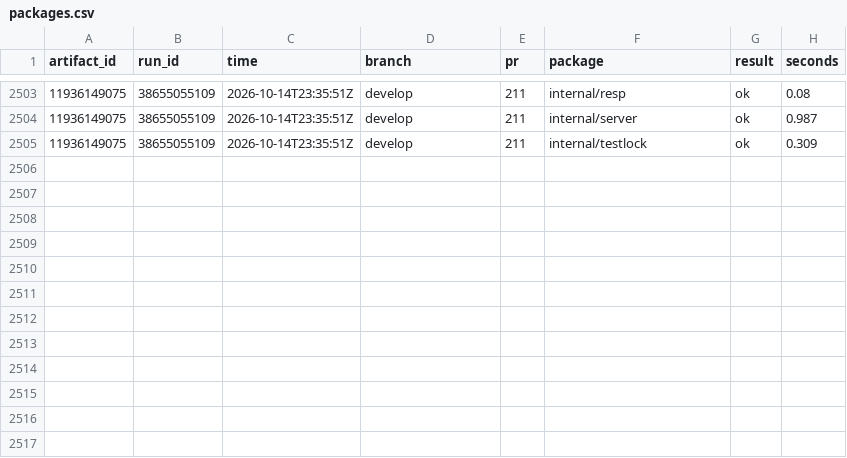
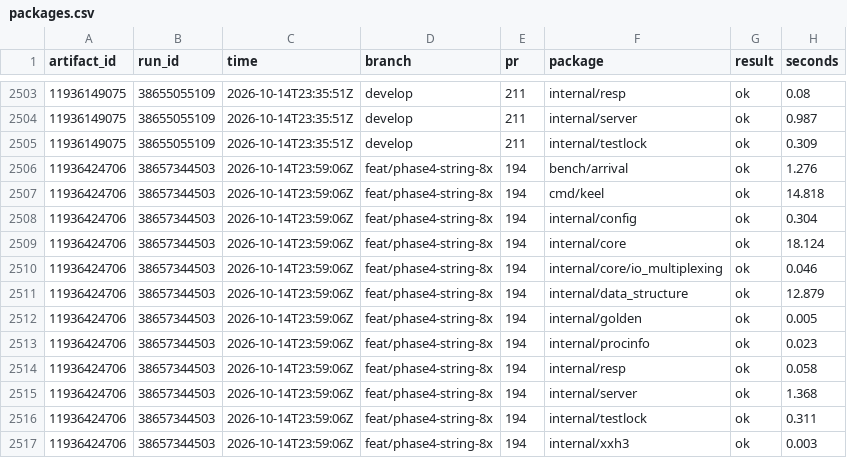
Before and after one commit to brandopakel/keel, a CSV file: ci/packages.csv, drawn as a sheet; only a part is shown, gaps mark what is left out; the diff names each change by its address in the sheet, - before the commit and + after, or states it on an @@ line.

```diff
--- a/ci/packages.csv
+++ b/ci/packages.csv
+row 2506: 11936424706 | 38657344503 | 2026-10-14T23:59:06Z | feat/phase4-string-8x | 194 | bench/arrival | ok | 1.276
+row 2507: 11936424706 | 38657344503 | 2026-10-14T23:59:06Z | feat/phase4-string-8x | 194 | cmd/keel | ok | 14.818
+row 2508: 11936424706 | 38657344503 | 2026-10-14T23:59:06Z | feat/phase4-string-8x | 194 | internal/config | ok | 0.304
+row 2509: 11936424706 | 38657344503 | 2026-10-14T23:59:06Z | feat/phase4-string-8x | 194 | internal/core | ok | 18.124
+row 2510: 11936424706 | 38657344503 | 2026-10-14T23:59:06Z | feat/phase4-string-8x | 194 | internal/core/io_multiplexing | ok | 0.046
+row 2511: 11936424706 | 38657344503 | 2026-10-14T23:59:06Z | feat/phase4-string-8x | 194 | internal/data_structure | ok | 12.879
+row 2512: 11936424706 | 38657344503 | 2026-10-14T23:59:06Z | feat/phase4-string-8x | 194 | internal/golden | ok | 0.005
+row 2513: 11936424706 | 38657344503 | 2026-10-14T23:59:06Z | feat/phase4-string-8x | 194 | internal/procinfo | ok | 0.023
+row 2514: 11936424706 | 38657344503 | 2026-10-14T23:59:06Z | feat/phase4-string-8x | 194 | internal/resp | ok | 0.058
+row 2515: 11936424706 | 38657344503 | 2026-10-14T23:59:06Z | feat/phase4-string-8x | 194 | internal/server | ok | 1.368
+row 2516: 11936424706 | 38657344503 | 2026-10-14T23:59:06Z | feat/phase4-string-8x | 194 | internal/testlock | ok | 0.311
+row 2517: 11936424706 | 38657344503 | 2026-10-14T23:59:06Z | feat/phase4-string-8x | 194 | internal/xxh3 | ok | 0.003
```
Also changed, not shown: ci/runs.csv, ci/tests.csv, 2 other files.
